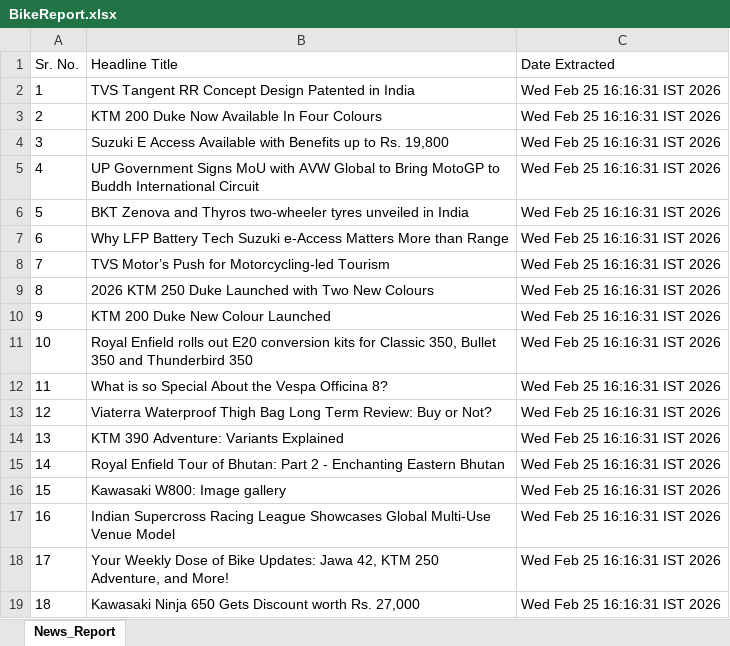
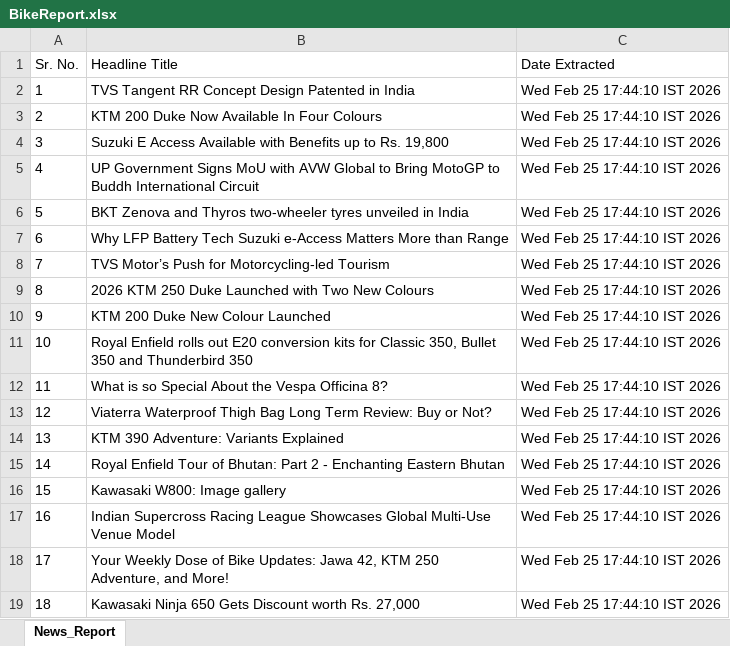
Before and after one commit to parthjawalescoeit-eng/IdentifyingBikes, an Excel workbook: ExcelData/BikeReport.xlsx, sheet News_Report, drawn as a sheet; values as stored, in another font and other column widths than the file's, no borders; the diff names each change by its address in the sheet, - before the commit and + after, or states it on an @@ line.

```diff
--- a/ExcelData/BikeReport.xlsx (sheet News_Report)
+++ b/ExcelData/BikeReport.xlsx (sheet News_Report)
-C2:C19 (Date Extracted): Wed Feb 25 16:16:31 IST 2026
+C2:C19 (Date Extracted): Wed Feb 25 17:44:10 IST 2026
```
Also changed, not shown: 36 other files.
